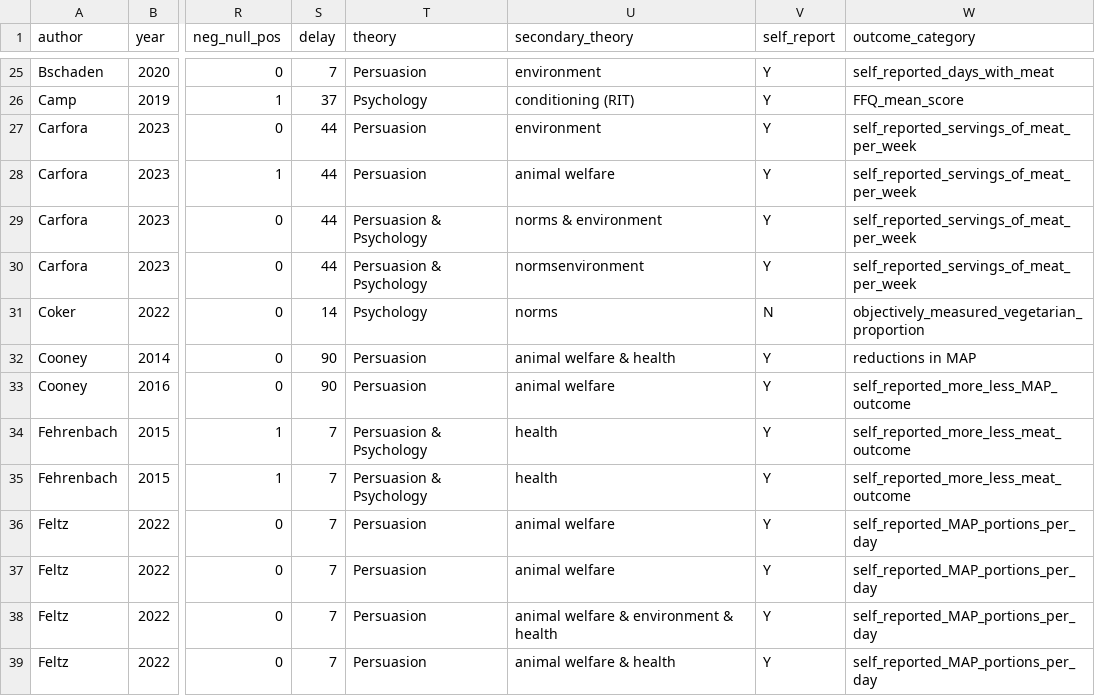
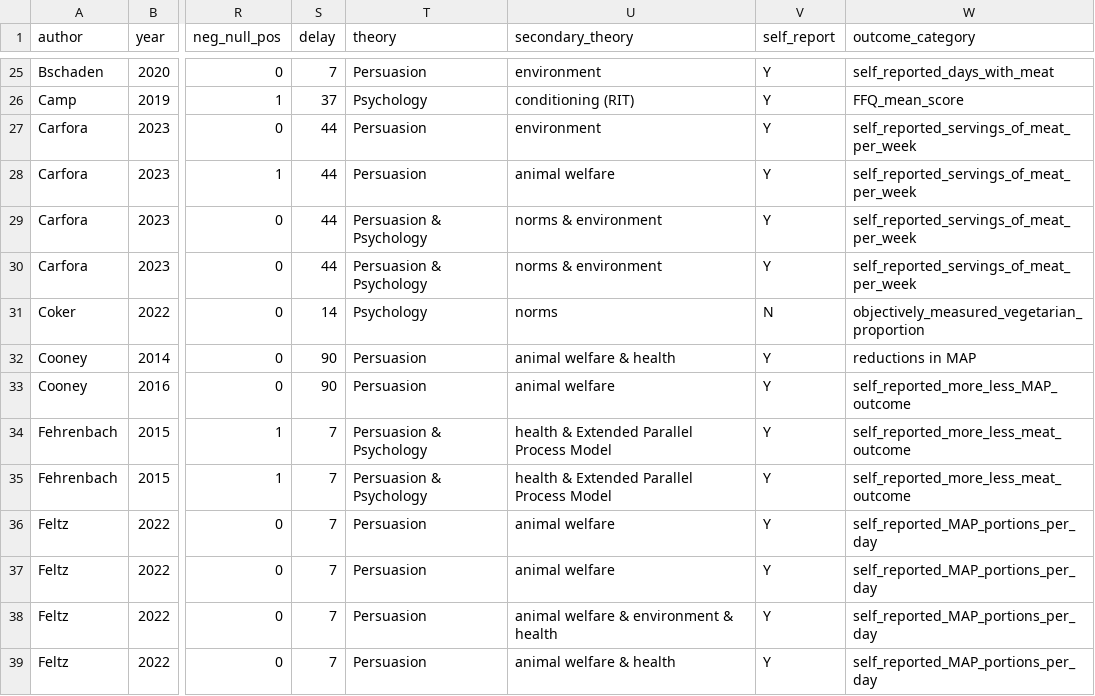
Before and after one commit to hsflabstanford/vegan-meta, a CSV file: data/vegan-meta.csv, drawn as a sheet; only a part is shown, gaps mark what is left out; the diff names each change by its address in the sheet, - before the commit and + after, or states it on an @@ line.

Commit message:
few changes to the norms and persuasion category & no need to download the data every time

```diff
--- a/data/vegan-meta.csv
+++ b/data/vegan-meta.csv
-U30 (secondary_theory): normsenvironment
+U30 (secondary_theory): norms & environment
-U34:U35 (secondary_theory): health
+U34:U35 (secondary_theory): health & Extended Parallel Process Model
```
Also changed, not shown: 1 other file.
